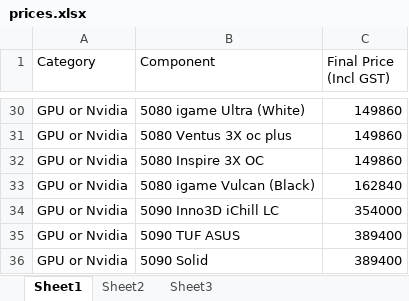
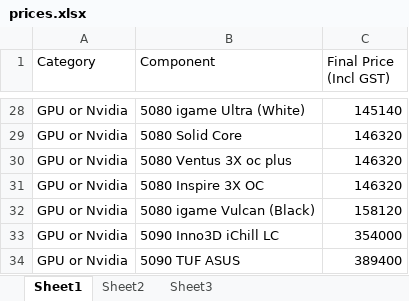
Before and after one commit to indrajit1112-del/plol, an Excel workbook: prices.xlsx, sheet Sheet1, drawn as a sheet; only a part is shown, gaps mark what is left out; the shorter side is filled out with more unchanged rows; values as stored, in another font and other column widths than the file's, no borders; addresses are those after the commit; the diff covers the shown part only; the diff names each change by its address in the sheet, - before the commit and + after, or states it on an @@ line.

```diff
--- a/prices.xlsx (sheet Sheet1)
+++ b/prices.xlsx (sheet Sheet1)
-C28 (Final Price (Incl GST)): 149860
+C28 (Final Price (Incl GST)): 145140
+row 29: GPU or Nvidia | 5080 Solid Core | 146320
-C30:C31 (Final Price (Incl GST)): 149860
+C30:C31 (Final Price (Incl GST)): 146320
-C32 (Final Price (Incl GST)): 162840
+C32 (Final Price (Incl GST)): 158120
```
Also changed, not shown: 10 added rows, 15 removed rows and 64 edited cells elsewhere in this sheet.
